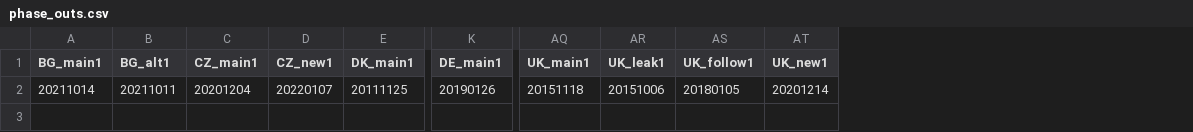
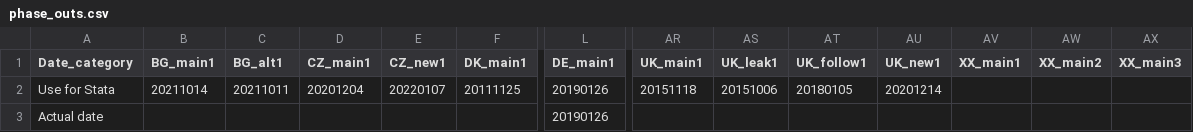
Before and after one commit to ccs282/Dissertation-Code-Data, a CSV file: phase_outs.csv, drawn as a sheet; only a part is shown, gaps mark what is left out; rows hold the shown columns only; the diff names each change by its address in the sheet, - before the commit and + after, or states it on an @@ line.

Commit message:
Update phase_outs.csv

```diff
--- a/phase_outs.csv
+++ b/phase_outs.csv
+column A (Date_category), row 2: Use for Stata
+column AV (XX_main1), empty
+column AW (XX_main2), empty
+column AX (XX_main3), empty
+row 3: Actual date |  |  |  |  |  | 20190126
```
